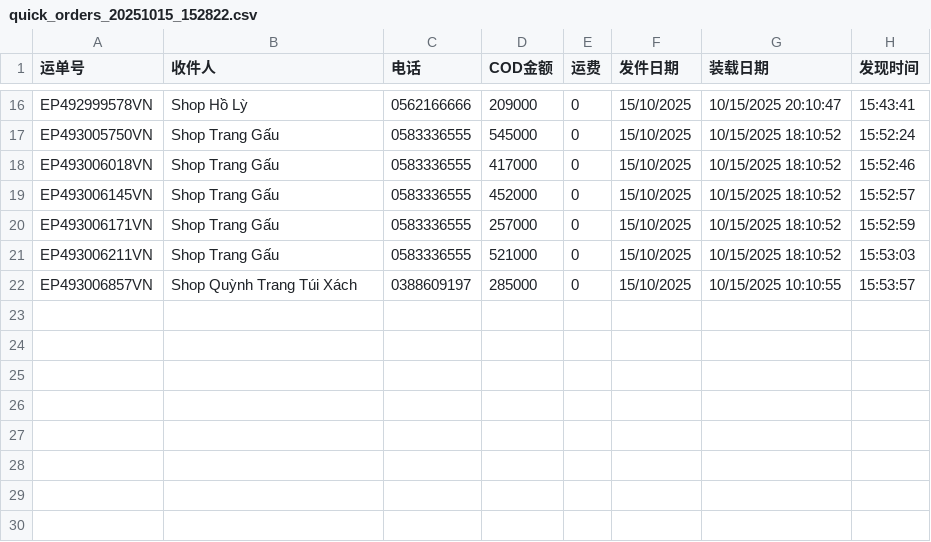
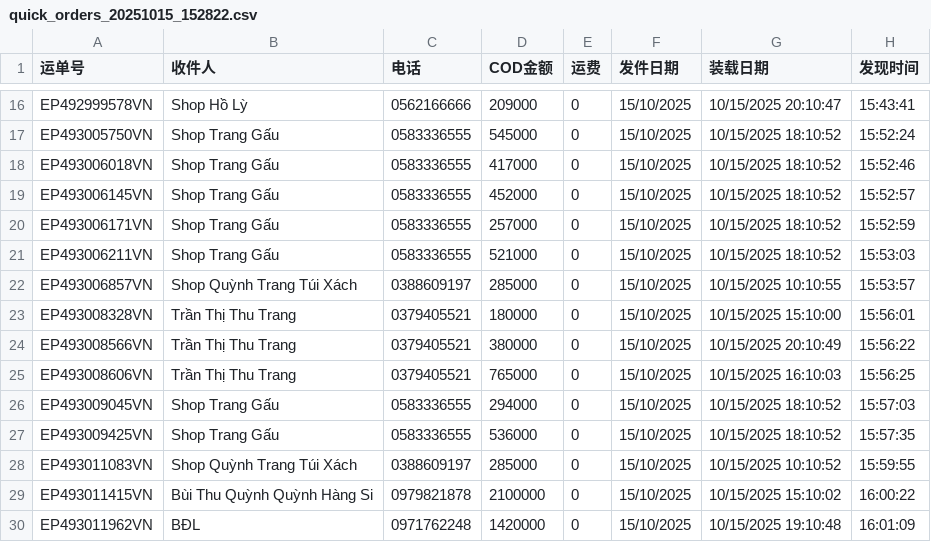
Before and after one commit to sadnesssadn-wq/sss, a CSV file: quick_orders_20251015_152822.csv, drawn as a sheet; only a part is shown, gaps mark what is left out; the diff names each change by its address in the sheet, - before the commit and + after, or states it on an @@ line.

```diff
--- a/quick_orders_20251015_152822.csv
+++ b/quick_orders_20251015_152822.csv
+row 23: EP493008328VN | Trần Thị Thu Trang | 0379405521 | 180000 | 0 | 15/10/2025 | 10/15/2025 15:10:00 | 15:56:01
+row 24: EP493008566VN | Trần Thị Thu Trang | 0379405521 | 380000 | 0 | 15/10/2025 | 10/15/2025 20:10:49 | 15:56:22
+row 25: EP493008606VN | Trần Thị Thu Trang | 0379405521 | 765000 | 0 | 15/10/2025 | 10/15/2025 16:10:03 | 15:56:25
+row 26: EP493009045VN | Shop Trang Gấu | 0583336555 | 294000 | 0 | 15/10/2025 | 10/15/2025 18:10:52 | 15:57:03
+row 27: EP493009425VN | Shop Trang Gấu | 0583336555 | 536000 | 0 | 15/10/2025 | 10/15/2025 18:10:52 | 15:57:35
+row 28: EP493011083VN | Shop Quỳnh Trang Túi Xách | 0388609197 | 285000 | 0 | 15/10/2025 | 10/15/2025 10:10:52 | 15:59:55
+row 29: EP493011415VN | Bùi Thu Quỳnh Quỳnh Hàng Si | 0979821878 | 2100000 | 0 | 15/10/2025 | 10/15/2025 15:10:02 | 16:00:22
+row 30: EP493011962VN | BĐL | 0971762248 | 1420000 | 0 | 15/10/2025 | 10/15/2025 19:10:48 | 16:01:09
```
